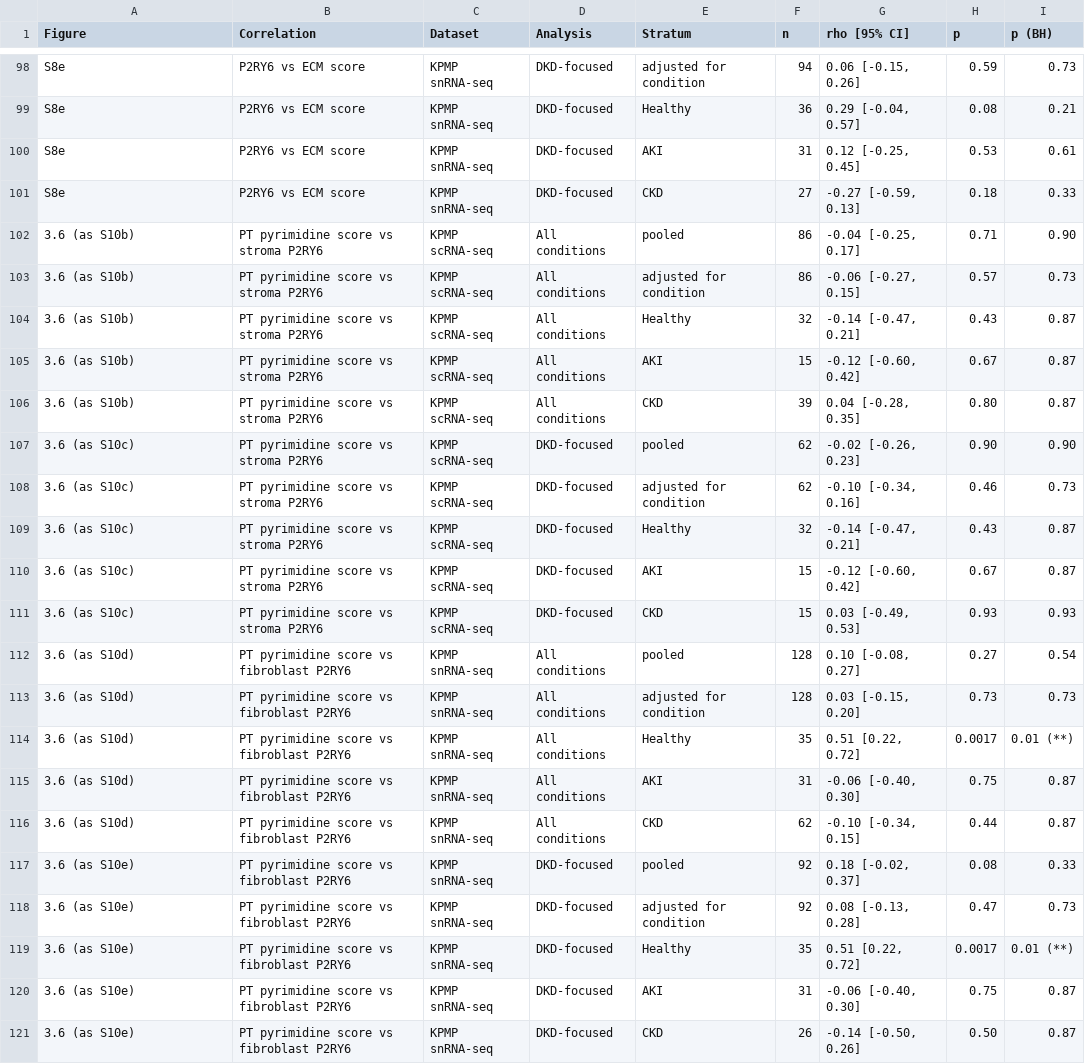
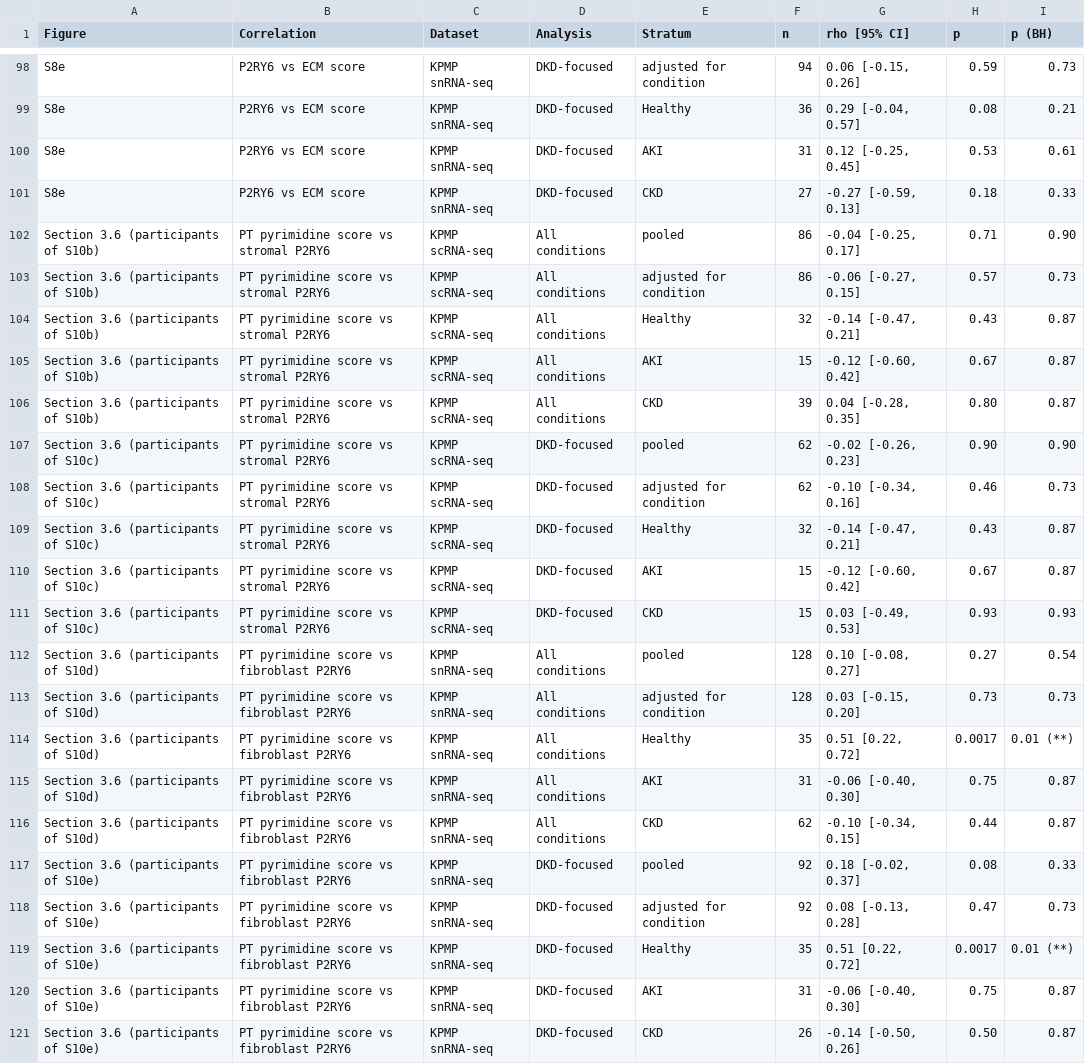
Before and after one commit to pmxlab/Human_P2RY6, a CSV file: 04-Outputs/S85_Correlation_Stats/Table_S4_correlations.csv, drawn as a sheet; only a part is shown, gaps mark what is left out; the diff covers the shown part only; the diff names each change by its address in the sheet, - before the commit and + after, or states it on an @@ line.

Commit message:
S85: Table S6 labels distinguish stromal (scRNA-seq) from fibroblast (snRNA-seq) ECM and P2RY6; Section 3.6 rows labelled by matched S10 panel; values unchanged

```diff
--- a/04-Outputs/S85_Correlation_Stats/Table_S4_correlations.csv
+++ b/04-Outputs/S85_Correlation_Stats/Table_S4_correlations.csv
-A102:A106 (Figure): 3.6 (as S10b)
+A102:A106 (Figure): Section 3.6 (participants of S10b)
-B102:B111 (Correlation): PT pyrimidine score vs stroma P2RY6
+B102:B111 (Correlation): PT pyrimidine score vs stromal P2RY6
-A107:A111 (Figure): 3.6 (as S10c)
+A107:A111 (Figure): Section 3.6 (participants of S10c)
-A112:A116 (Figure): 3.6 (as S10d)
+A112:A116 (Figure): Section 3.6 (participants of S10d)
-A117:A121 (Figure): 3.6 (as S10e)
+A117:A121 (Figure): Section 3.6 (participants of S10e)
```
Also changed, not shown: 20 edited cells elsewhere in this file, 04-Outputs/S85_Correlation_Stats/Table_correlations_all.csv, 2 other files.
